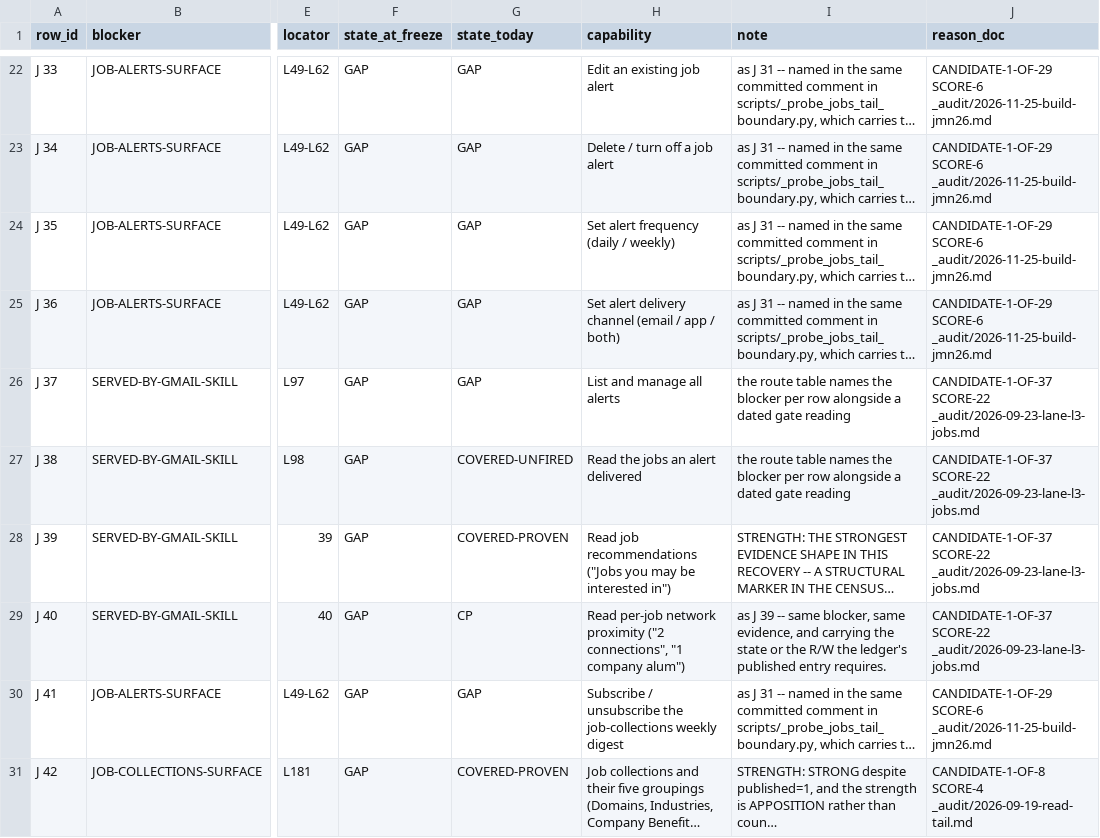
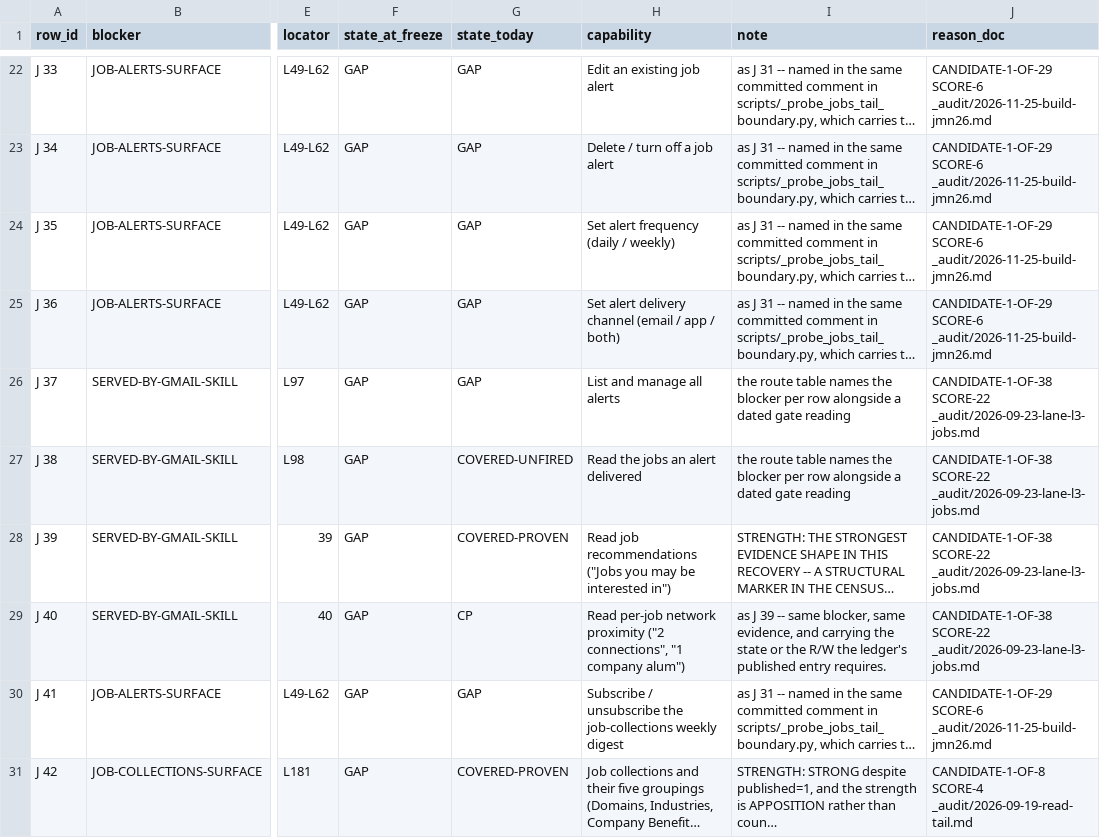
Before and after one commit to Sundeepg98/linkedin-mcp, a TSV file: _audit/_census/blocker-map.tsv, drawn as a sheet; only a part is shown, gaps mark what is left out; long unchanged cells end in …; the diff covers the shown part only; the diff names each change by its address in the sheet, - before the commit and + after, or states it on an @@ line.

Commit message:
readers-jobs26: the record closes -- rows one by one, tools, instruments, questions
_audit/2026-11-26-readers-jobs26.md gains its closing sections: J 19 and
J 163 (ruled BUILD, not built by this lane, each with what its build is,
from its ruling and its capture); the per-row table (eight rows moved: six
to COVERED-UNFIRED, two to MEASURED-ABSENT; twenty re-pointed); the two
tools; the pins net over the lane; the gates and the lane CI runs' reds;
three questions for the orchestrator (J 114's split, his own document
names and alert words, the settings page's two switches); open items.

_audit/INSTRUMENTS.md section 104: the word-skeleton builder (shown
refusing a count the page does not draw and a word under another
session's key), the markup-only plant (shown failing as first written),
and the chain guards.

From lane CI run 45771696426 on fb15538 (three reds): the read-gap triage
instrument's verdict for P M2 leaves with the row, and the two
MEASURED-ABSENT notes write their reopener as REOPENER, the marker the
contingent write-off checker reads. Derived views re-derived.

```diff
--- a/_audit/_census/blocker-map.tsv
+++ b/_audit/_census/blocker-map.tsv
-J26:J29 (reason_doc): CANDIDATE-1-OF-37 SCORE-22 _audit/2026-09-23-lane-l3-jobs.md
+J26:J29 (reason_doc): CANDIDATE-1-OF-38 SCORE-22 _audit/2026-09-23-lane-l3-jobs.md
```
Also changed, not shown: 20 edited cells elsewhere in this file, 6 other files.
